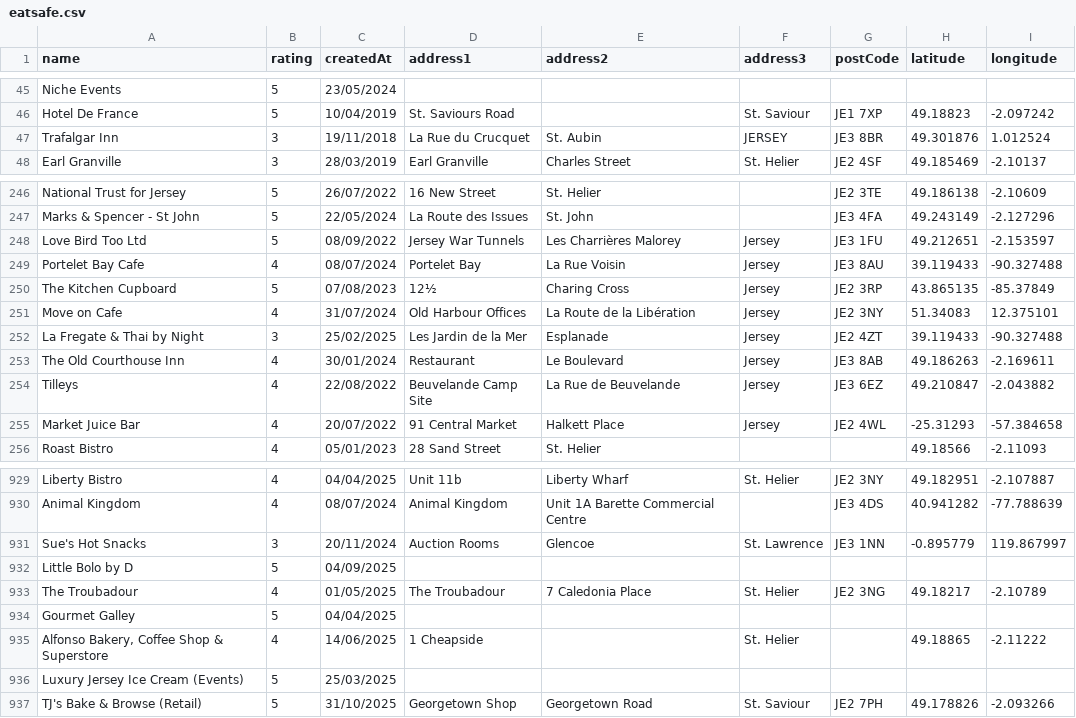
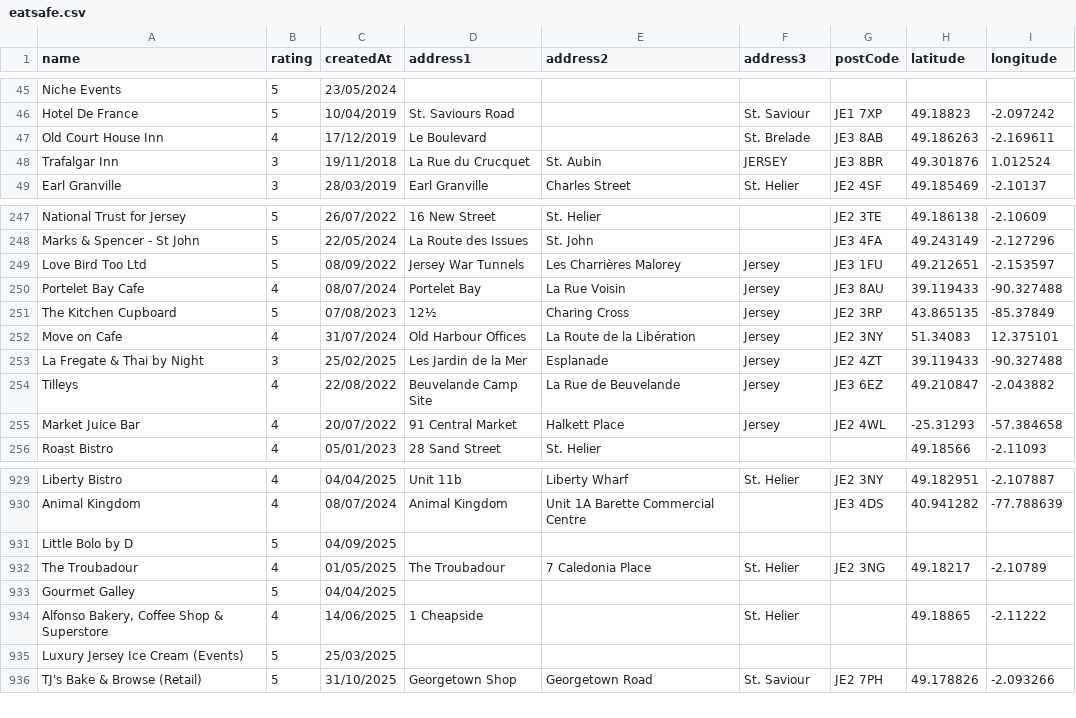
Before and after one commit to glitchjsy/opendata-downloads, a CSV file: data/eatsafe/eatsafe.csv, drawn as a sheet; only a part is shown, gaps mark what is left out.

```diff
--- a/data/eatsafe/eatsafe.csv
+++ b/data/eatsafe/eatsafe.csv
@@ -46,2 +46,3 @@ Niche Events,5,23/05/2024,,,,,,
 Hotel De France,5,10/04/2019,St. Saviours Road,,St. Saviour,JE1 7XP,49.18823,-2.097242
+Old Court House Inn,4,17/12/2019,Le Boulevard,,St. Brelade,JE3 8AB,49.186263,-2.169611
 Trafalgar Inn,3,19/11/2018,La Rue du Crucquet,St. Aubin,JERSEY,JE3 8BR,49.301876,1.012524
@@ -252,3 +253,2 @@ Move on Cafe,4,31/07/2024,Old Harbour Offices,La Route de la Libération,Jersey,
 La Fregate & Thai by Night,3,25/02/2025,Les Jardin de la Mer,Esplanade,Jersey,JE2 4ZT,39.119433,-90.327488
-The Old Courthouse Inn,4,30/01/2024,Restaurant,Le Boulevard,Jersey,JE3 8AB,49.186263,-2.169611
 Tilleys,4,22/08/2022,Beuvelande Camp Site,La Rue de Beuvelande,Jersey,JE3 6EZ,49.210847,-2.043882
@@ -930,3 +930,2 @@ Liberty Bistro,4,04/04/2025,Unit 11b,Liberty Wharf,St. Helier,JE2 3NY,49.182951,
 Animal Kingdom,4,08/07/2024,Animal Kingdom,Unit 1A Barette Commercial Centre,,JE3 4DS,40.941282,-77.788639
-Sue's Hot Snacks,3,20/11/2024,Auction Rooms,Glencoe,St. Lawrence,JE3 1NN,-0.895779,119.867997
 Little Bolo by D,5,04/09/2025,,,,,,
```
Also changed, not shown: 6 other files.
